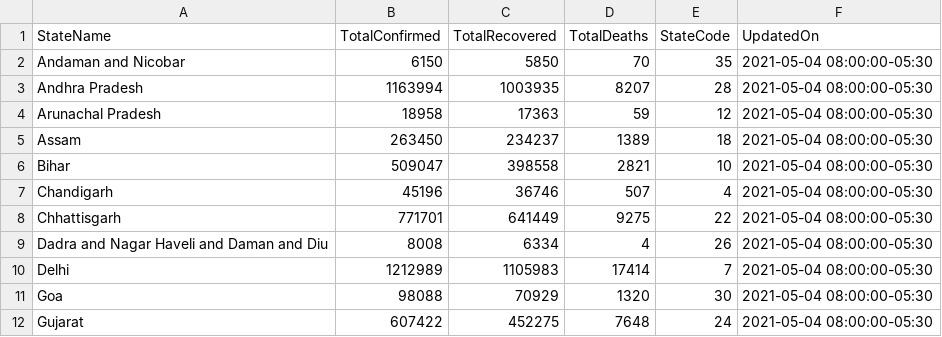
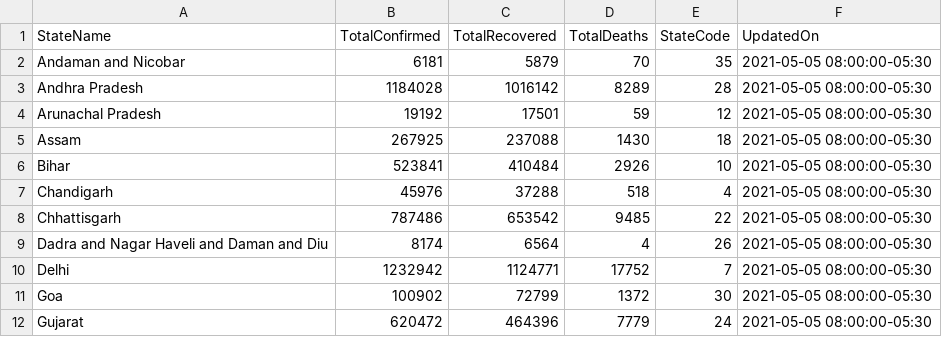
Before and after one commit to FinTechChef/COVID-19, a CSV file: COVID-19-India-State-Level-Data/2021-05-05.csv, drawn as a sheet; only a part is shown; the diff covers the shown part only.

```diff
--- a/COVID-19-India-State-Level-Data/2021-05-05.csv
+++ b/COVID-19-India-State-Level-Data/2021-05-05.csv
@@ -1,12 +1,12 @@
 StateName,TotalConfirmed,TotalRecovered,TotalDeaths,StateCode,UpdatedOn
-Andaman and Nicobar,6150,5850,70,35,2021-05-04 08:00:00-05:30
-Andhra Pradesh,1163994,1003935,8207,28,2021-05-04 08:00:00-05:30
-Arunachal Pradesh,18958,17363,59,12,2021-05-04 08:00:00-05:30
-Assam,263450,234237,1389,18,2021-05-04 08:00:00-05:30
-Bihar,509047,398558,2821,10,2021-05-04 08:00:00-05:30
-Chandigarh,45196,36746,507,4,2021-05-04 08:00:00-05:30
-Chhattisgarh,771701,641449,9275,22,2021-05-04 08:00:00-05:30
-Dadra and Nagar Haveli and Daman and Diu,8008,6334,4,26,2021-05-04 08:00:00-05:30
-Delhi,1212989,1105983,17414,7,2021-05-04 08:00:00-05:30
-Goa,98088,70929,1320,30,2021-05-04 08:00:00-05:30
-Gujarat,607422,452275,7648,24,2021-05-04 08:00:00-05:30
+Andaman and Nicobar,6181,5879,70,35,2021-05-05 08:00:00-05:30
+Andhra Pradesh,1184028,1016142,8289,28,2021-05-05 08:00:00-05:30
+Arunachal Pradesh,19192,17501,59,12,2021-05-05 08:00:00-05:30
+Assam,267925,237088,1430,18,2021-05-05 08:00:00-05:30
+Bihar,523841,410484,2926,10,2021-05-05 08:00:00-05:30
+Chandigarh,45976,37288,518,4,2021-05-05 08:00:00-05:30
+Chhattisgarh,787486,653542,9485,22,2021-05-05 08:00:00-05:30
+Dadra and Nagar Haveli and Daman and Diu,8174,6564,4,26,2021-05-05 08:00:00-05:30
+Delhi,1232942,1124771,17752,7,2021-05-05 08:00:00-05:30
+Goa,100902,72799,1372,30,2021-05-05 08:00:00-05:30
+Gujarat,620472,464396,7779,24,2021-05-05 08:00:00-05:30
```
Also changed, not shown: 96 edited cells elsewhere in this file, COVID-19-Country-Level-Data/2021-05-05.csv.
